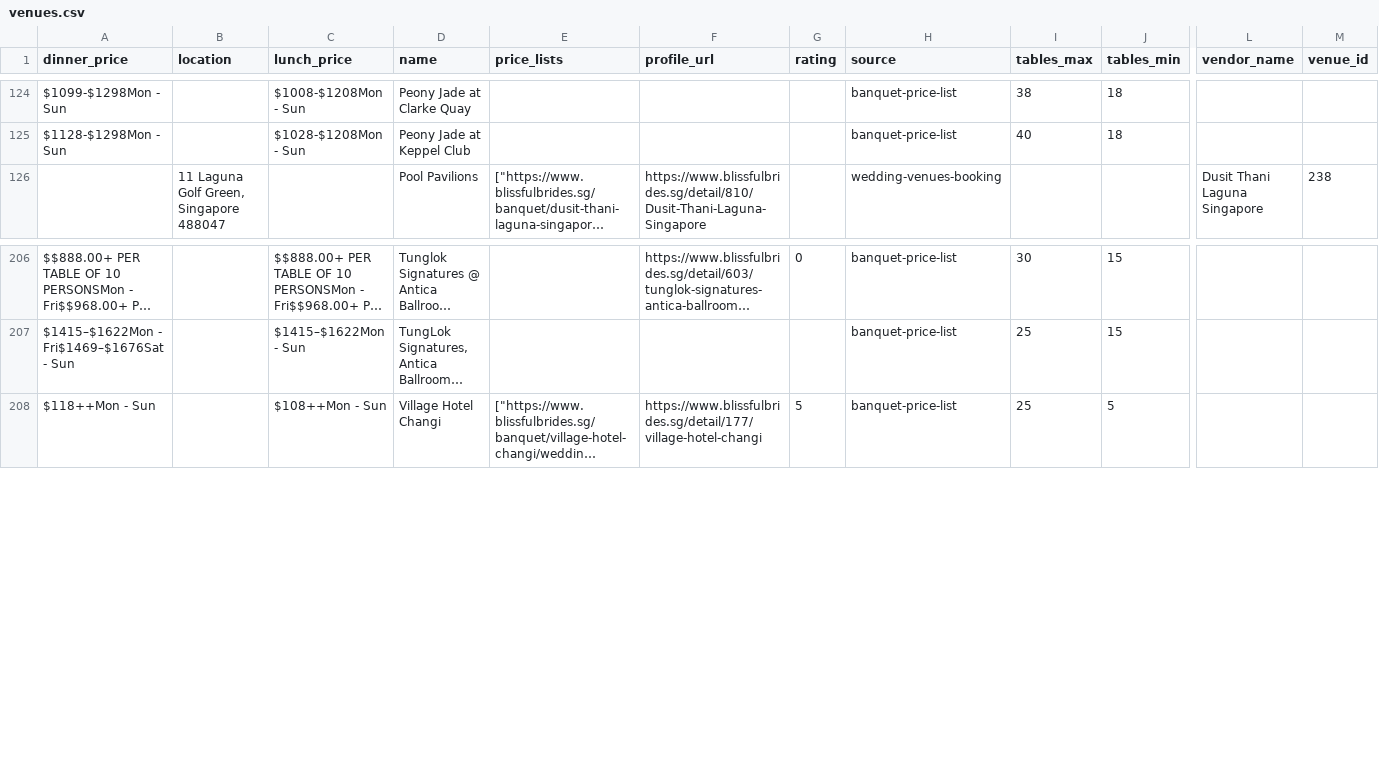
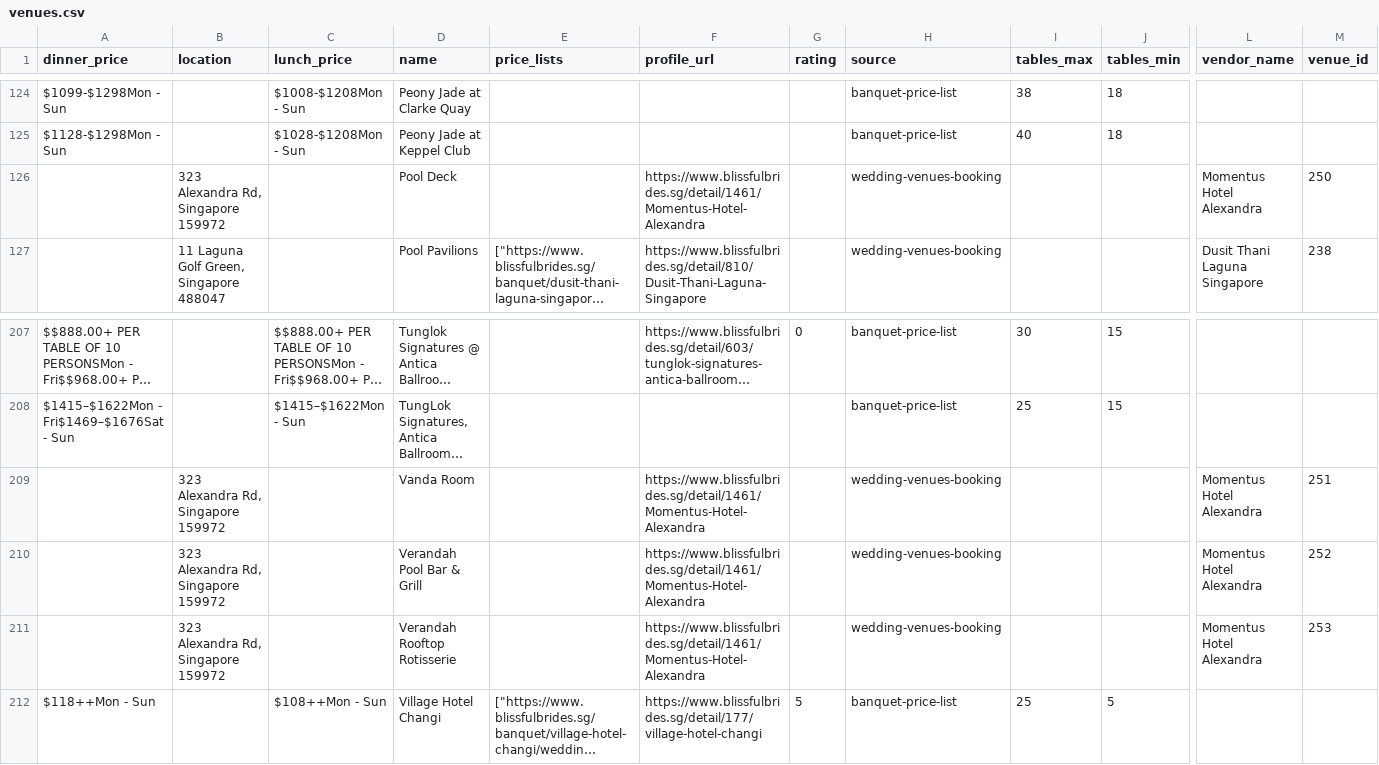
Before and after one commit to luarss/wedding-data, a CSV file: data/bb/venues.csv, drawn as a sheet; only a part is shown, gaps mark what is left out; long unchanged cells end in …; rows hold the shown columns only; the diff names each change by its address in the sheet, - before the commit and + after, or states it on an @@ line.

```diff
--- a/data/bb/venues.csv
+++ b/data/bb/venues.csv
+row 126:  | 323 Alexandra Rd, Singapore 159972 |  | Pool Deck |  | https://www.blissfulbrides.sg/detail/1461/Momentus-Hotel-Alexandra |  | wedding-venues-booking |  |  | Momentus Hotel Alexandra | 250
+row 209:  | 323 Alexandra Rd, Singapore 159972 |  | Vanda Room |  | https://www.blissfulbrides.sg/detail/1461/Momentus-Hotel-Alexandra |  | wedding-venues-booking |  |  | Momentus Hotel Alexandra | 251
+row 210:  | 323 Alexandra Rd, Singapore 159972 |  | Verandah Pool Bar & Grill |  | https://www.blissfulbrides.sg/detail/1461/Momentus-Hotel-Alexandra |  | wedding-venues-booking |  |  | Momentus Hotel Alexandra | 252
+row 211:  | 323 Alexandra Rd, Singapore 159972 |  | Verandah Rooftop Rotisserie |  | https://www.blissfulbrides.sg/detail/1461/Momentus-Hotel-Alexandra |  | wedding-venues-booking |  |  | Momentus Hotel Alexandra | 253
```
Also changed, not shown: data/bly/venues.csv, data/tv/venues.csv, 11 other files.
